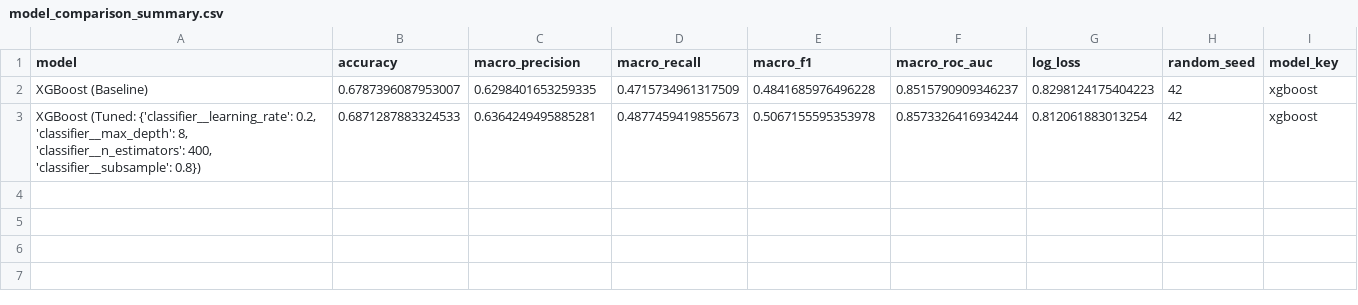
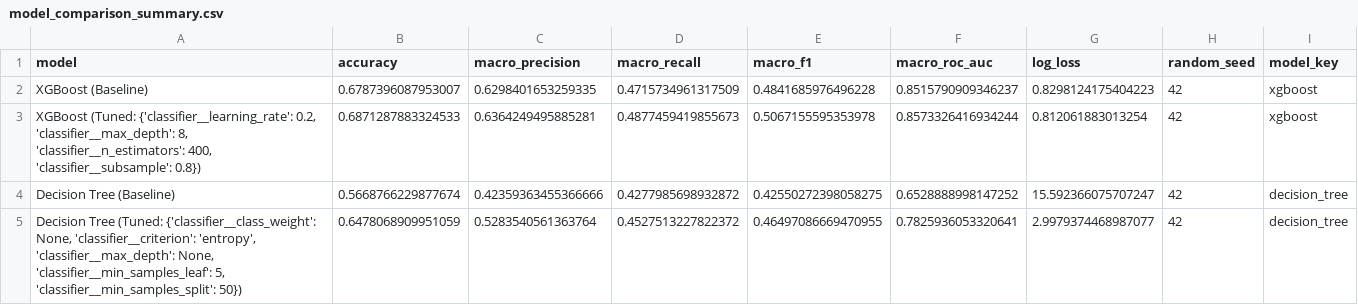
Before and after one commit to berkowitz312/LA_Crime_Data, a CSV file: outputs/model_comparison_summary.csv, drawn as a sheet; the diff names each change by its address in the sheet, - before the commit and + after, or states it on an @@ line.

Commit message:
Add decision tree model + shared split; update comparison summary

```diff
--- a/outputs/model_comparison_summary.csv
+++ b/outputs/model_comparison_summary.csv
+row 4: Decision Tree (Baseline) | 0.5668766229877674 | 0.42359363455366666 | 0.4277985698932872 | 0.42550272398058275 | 0.6528888998147252 | 15.592366075707247 | 42 | decision_tree
+row 5: Decision Tree (Tuned: {'classifier__class_weight': None, 'classifier__criterion': 'entropy', 'classifier__max_depth': None, 'classifier__min_samples_leaf': 5, 'classifier__min_samples_split': 50}) | 0.6478068909951059 | 0.5283540561363764 | 0.4527513227822372 | 0.46497086669470955 | 0.7825936053320641 | 2.9979374468987077 | 42 | decision_tree
```
Also changed, not shown: 4 other files.
